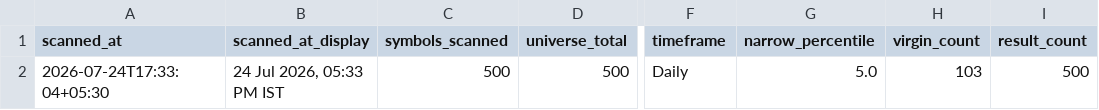
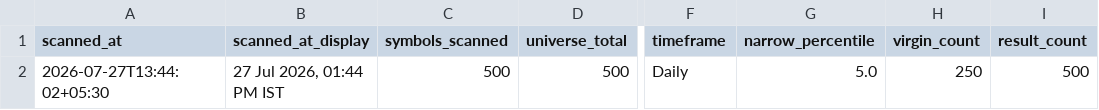
Before and after one commit to anilkumarkmys/breakoutscanner, a CSV file: data_cache/cpr_scan_info.csv, drawn as a sheet; only a part is shown, gaps mark what is left out; the diff names each change by its address in the sheet, - before the commit and + after, or states it on an @@ line.

```diff
--- a/data_cache/cpr_scan_info.csv
+++ b/data_cache/cpr_scan_info.csv
-A2 (scanned_at): 2026-07-24T17:33:04+05:30
+A2 (scanned_at): 2026-07-27T13:44:02+05:30
-B2 (scanned_at_display): 24 Jul 2026, 05:33 PM IST
+B2 (scanned_at_display): 27 Jul 2026, 01:44 PM IST
-H2 (virgin_count): 103
+H2 (virgin_count): 250
```
Also changed, not shown: data_cache/scan_info.csv, 4 other files.
